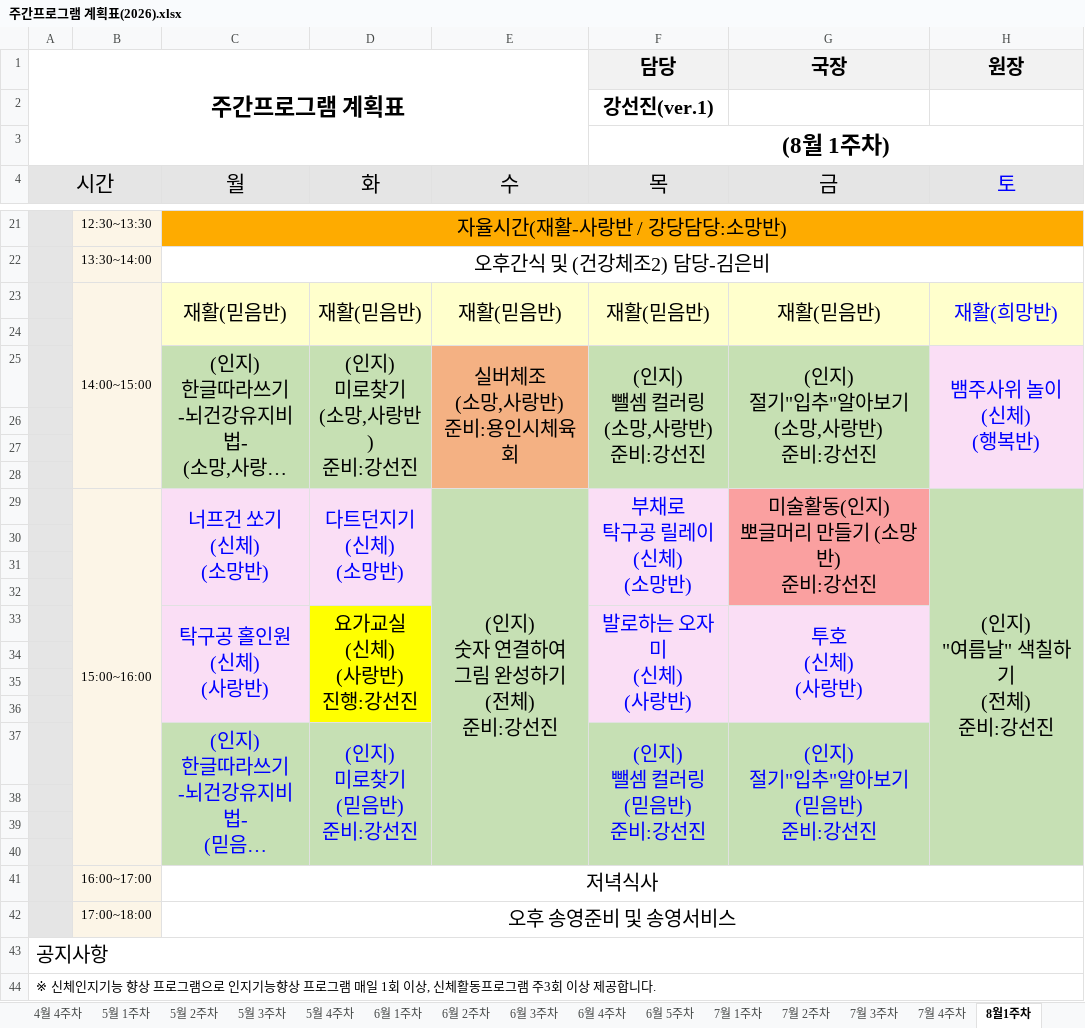
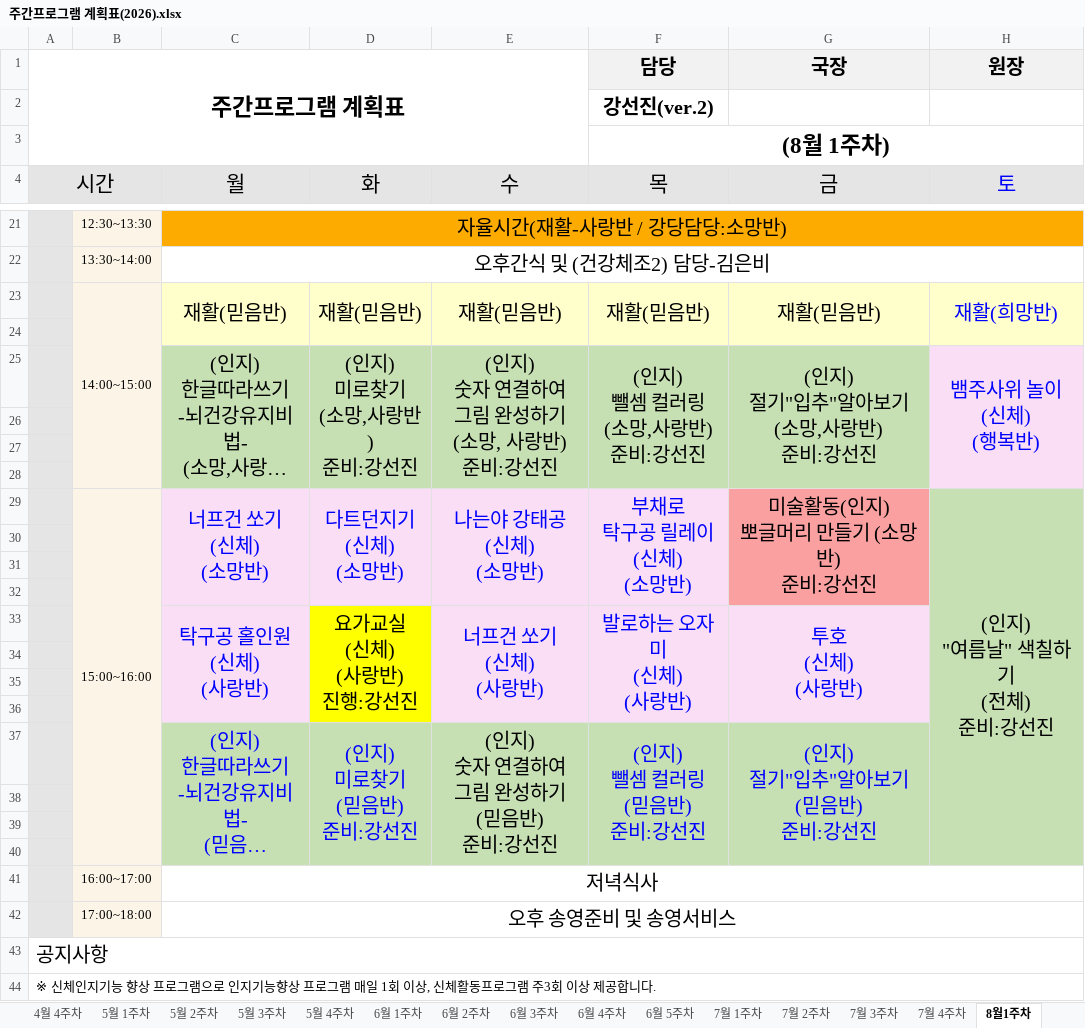
Before and after one commit to 1nonlyluv/bandi-program-viewer, an Excel workbook: bandi_program/주간프로그램 계획표(2026).xlsx, sheet 8월1주차, drawn as a sheet; only a part is shown, gaps mark what is left out; long unchanged cells end in …; values as stored, in another font and other column widths than the file's, no borders; charts and pictures not drawn; ↵ is a line break in a cell; the diff names each change by its address in the sheet, - before the commit and + after, or states it on an @@ line.

Commit message:
Auto-sync program schedule workbook

```diff
--- a/bandi_program/주간프로그램 계획표(2026).xlsx (sheet 8월1주차)
+++ b/bandi_program/주간프로그램 계획표(2026).xlsx (sheet 8월1주차)
-F2 (담당): 강선진(ver.1)
+F2 (담당): 강선진(ver.2)
-E25: 실버체조 ↵ (소망,사랑반) ↵ 준비:용인시체육회
+E25: (인지) ↵ 숫자 연결하여 ↵ 그림 완성하기 ↵ (소망, 사랑반) ↵ 준비:강선진
-E25:E28 fill: #F4B183
+E25:E28 fill: #C6E0B4
-E29: (인지) ↵ 숫자 연결하여 ↵ 그림 완성하기 ↵ (전체) ↵ 준비:강선진
+E29: 나는야 강태공 ↵ (신체) ↵ (소망반)
-E29:E36 fill: #C6E0B4
+E29:E36 fill: #FADEF5
-E29 text colour: black
+E29 text colour: #0000FF
-E29:E40 merged
+E29:E32 merged
-E33: (empty)
+E33: 너프건 쏘기 ↵ (신체) ↵ (사랑반)
+E33:E36 merged
-E37: (empty)
+E37: (인지) ↵ 숫자 연결하여 ↵ 그림 완성하기 ↵ (믿음반) ↵ 준비:강선진
+E37:E40 merged
```
Also changed, not shown: charts or pictures, 22 other files.
